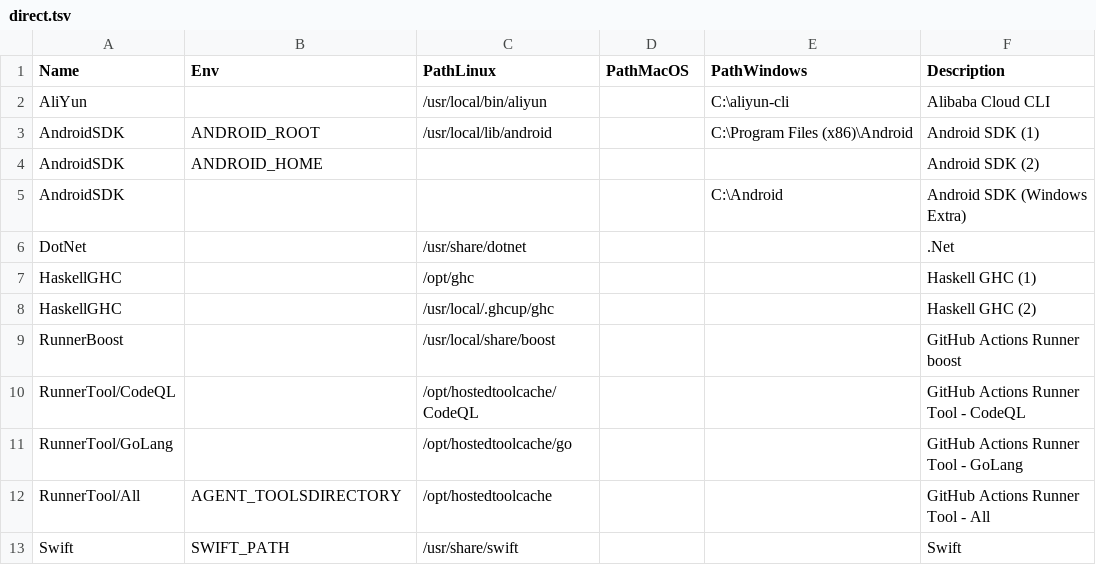
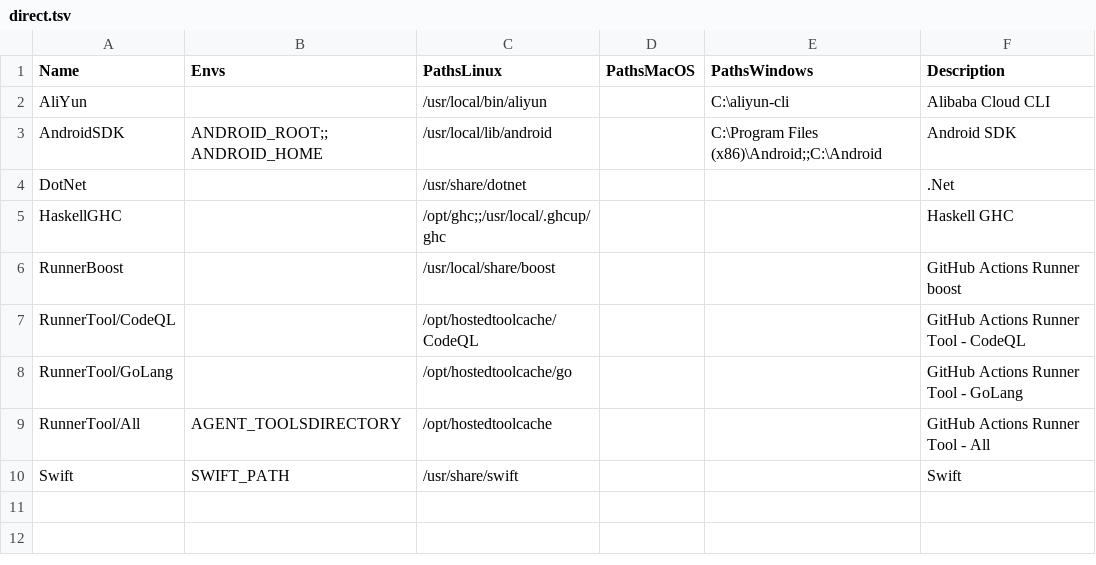
Before and after one commit to hugoalh/disk-space-optimizer-ghaction, a TSV file: direct.tsv, drawn as a sheet.

```diff
--- a/direct.tsv
+++ b/direct.tsv
@@ -1,9 +1,6 @@
-Name	Env	PathLinux	PathMacOS	PathWindows	Description
+Name	Envs	PathsLinux	PathsMacOS	PathsWindows	Description
 AliYun		/usr/local/bin/aliyun		C:\aliyun-cli	Alibaba Cloud CLI
-AndroidSDK	ANDROID_ROOT	/usr/local/lib/android		C:\Program Files (x86)\Android	Android SDK (1)
-AndroidSDK	ANDROID_HOME				Android SDK (2)
-AndroidSDK				C:\Android	Android SDK (Windows Extra)
+AndroidSDK	ANDROID_ROOT;;ANDROID_HOME	/usr/local/lib/android		C:\Program Files (x86)\Android;;C:\Android	Android SDK
 DotNet		/usr/share/dotnet			.Net
-HaskellGHC		/opt/ghc			Haskell GHC (1)
-HaskellGHC		/usr/local/.ghcup/ghc			Haskell GHC (2)
+HaskellGHC		/opt/ghc;;/usr/local/.ghcup/ghc			Haskell GHC
 RunnerBoost		/usr/local/share/boost			GitHub Actions Runner boost
```
Also changed, not shown: apt.tsv, 1 other file.
